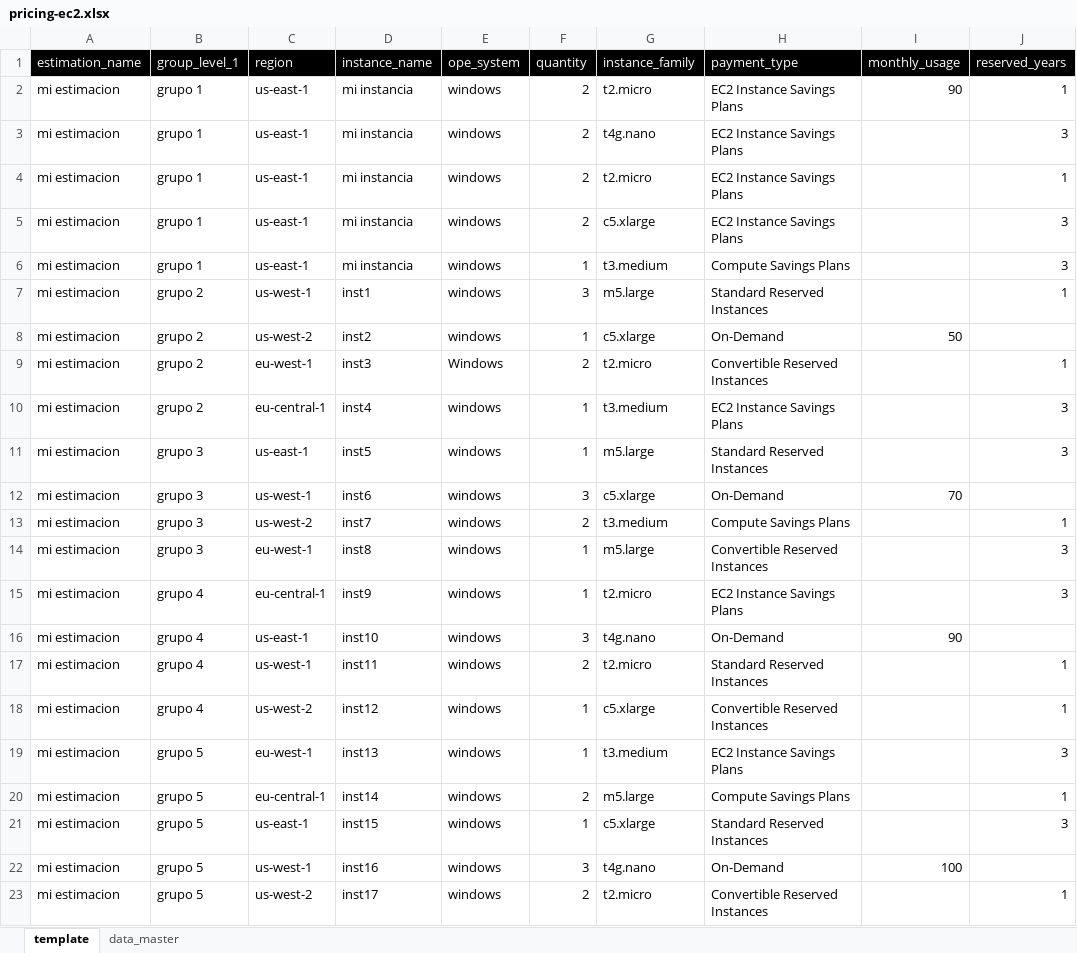
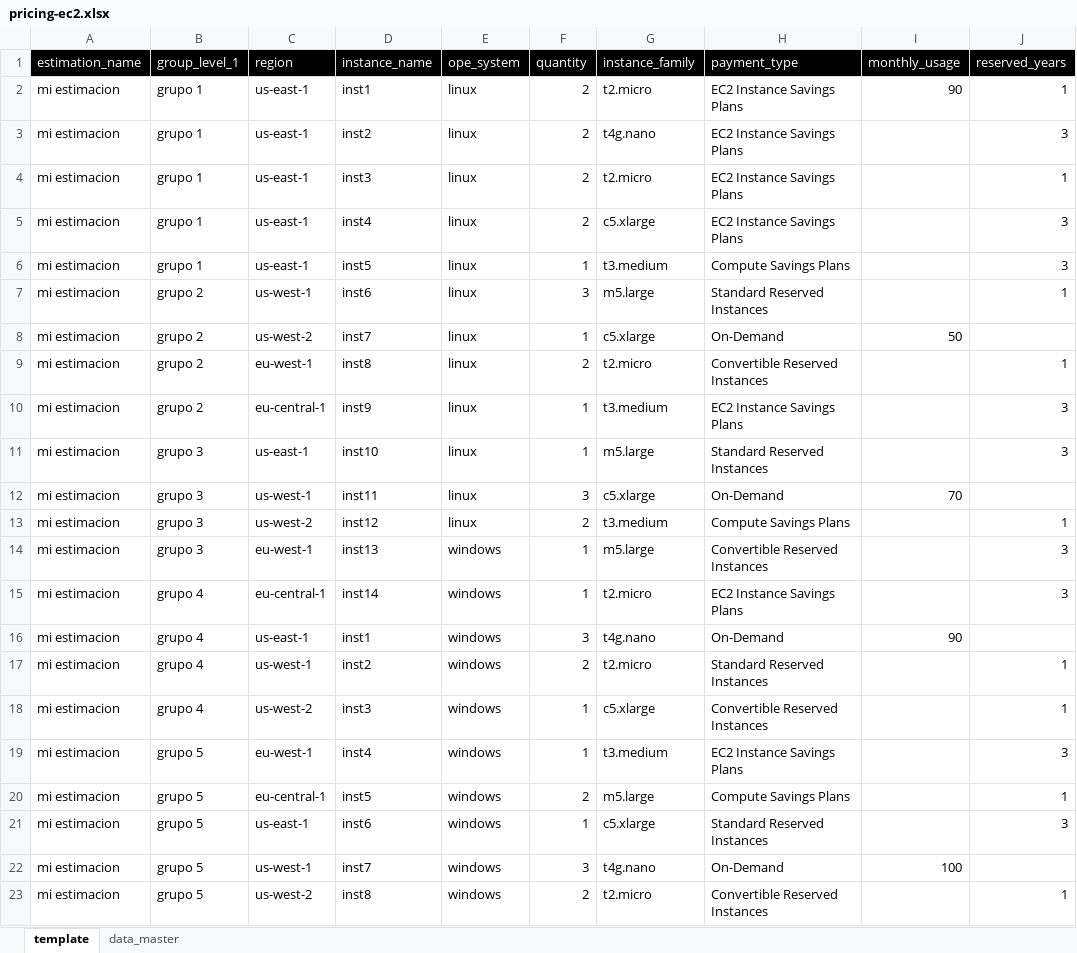
Before and after one commit to diegomejiaio/tvt-robot-aws-calc-ec2, an Excel workbook: pricing-ec2.xlsx, sheet template, drawn as a sheet; only a part is shown; values as stored, in another font and other column widths than the file's, no borders; table styles not drawn; the diff names each change by its address in the sheet, - before the commit and + after, or states it on an @@ line.

```diff
--- a/pricing-ec2.xlsx (sheet template)
+++ b/pricing-ec2.xlsx (sheet template)
-D2 (instance_name): mi instancia
+D2 (instance_name): inst1
-E2:E8 (ope_system): windows
+E2:E8 (ope_system): linux
-D3 (instance_name): mi instancia
+D3 (instance_name): inst2
-D4 (instance_name): mi instancia
+D4 (instance_name): inst3
-D5 (instance_name): mi instancia
+D5 (instance_name): inst4
-D6 (instance_name): mi instancia
+D6 (instance_name): inst5
-D7 (instance_name): inst1
+D7 (instance_name): inst6
-D8 (instance_name): inst2
+D8 (instance_name): inst7
-D9 (instance_name): inst3
+D9 (instance_name): inst8
-E9 (ope_system): Windows
+E9 (ope_system): linux
-D10 (instance_name): inst4
+D10 (instance_name): inst9
-E10:E13 (ope_system): windows
+E10:E13 (ope_system): linux
-D11 (instance_name): inst5
+D11 (instance_name): inst10
-D12 (instance_name): inst6
+D12 (instance_name): inst11
-D13 (instance_name): inst7
+D13 (instance_name): inst12
-D14 (instance_name): inst8
+D14 (instance_name): inst13
-D15 (instance_name): inst9
+D15 (instance_name): inst14
-D16 (instance_name): inst10
+D16 (instance_name): inst1
-D17 (instance_name): inst11
+D17 (instance_name): inst2
-D18 (instance_name): inst12
+D18 (instance_name): inst3
-D19 (instance_name): inst13
+D19 (instance_name): inst4
-D20 (instance_name): inst14
+D20 (instance_name): inst5
-D21 (instance_name): inst15
+D21 (instance_name): inst6
-D22 (instance_name): inst16
+D22 (instance_name): inst7
-D23 (instance_name): inst17
+D23 (instance_name): inst8
```
Also changed, not shown: 3 other files.
